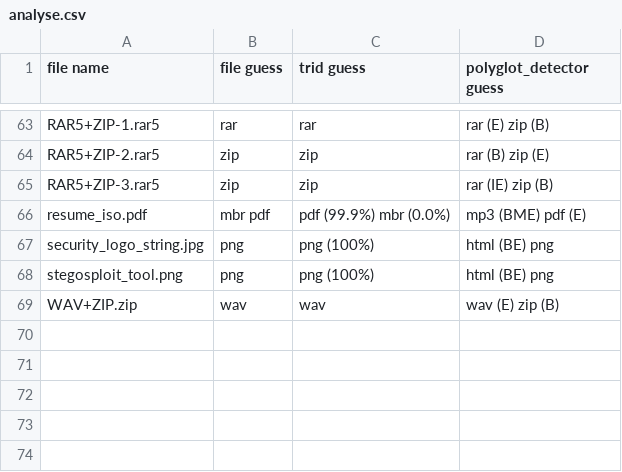
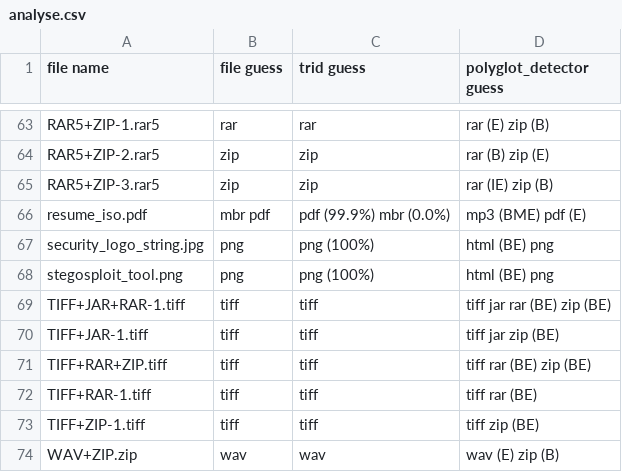
Before and after one commit to Polydet/polyglot-database, a CSV file: analyse.csv, drawn as a sheet; only a part is shown, gaps mark what is left out; the diff names each change by its address in the sheet, - before the commit and + after, or states it on an @@ line.

```diff
--- a/analyse.csv
+++ b/analyse.csv
+row 69: TIFF+JAR+RAR-1.tiff | tiff | tiff | tiff jar rar (BE) zip (BE)
+row 70: TIFF+JAR-1.tiff | tiff | tiff | tiff jar zip (BE)
+row 71: TIFF+RAR+ZIP.tiff | tiff | tiff | tiff rar (BE) zip (BE)
+row 72: TIFF+RAR-1.tiff | tiff | tiff | tiff rar (BE)
+row 73: TIFF+ZIP-1.tiff | tiff | tiff | tiff zip (BE)
```
Also changed, not shown: list.csv, 6 other files.
